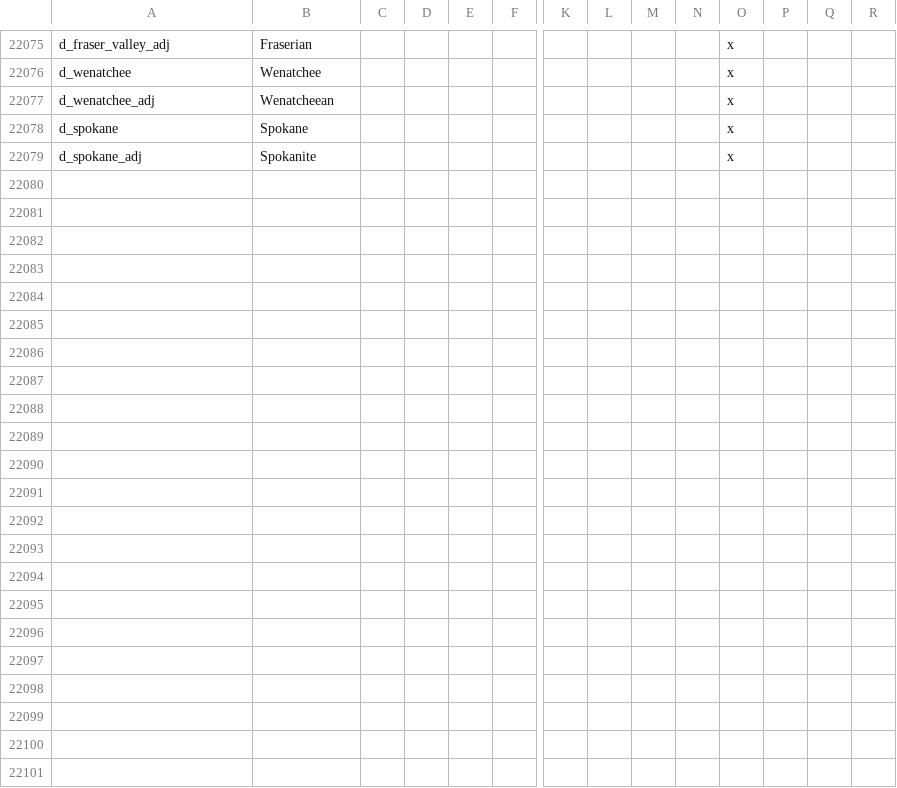
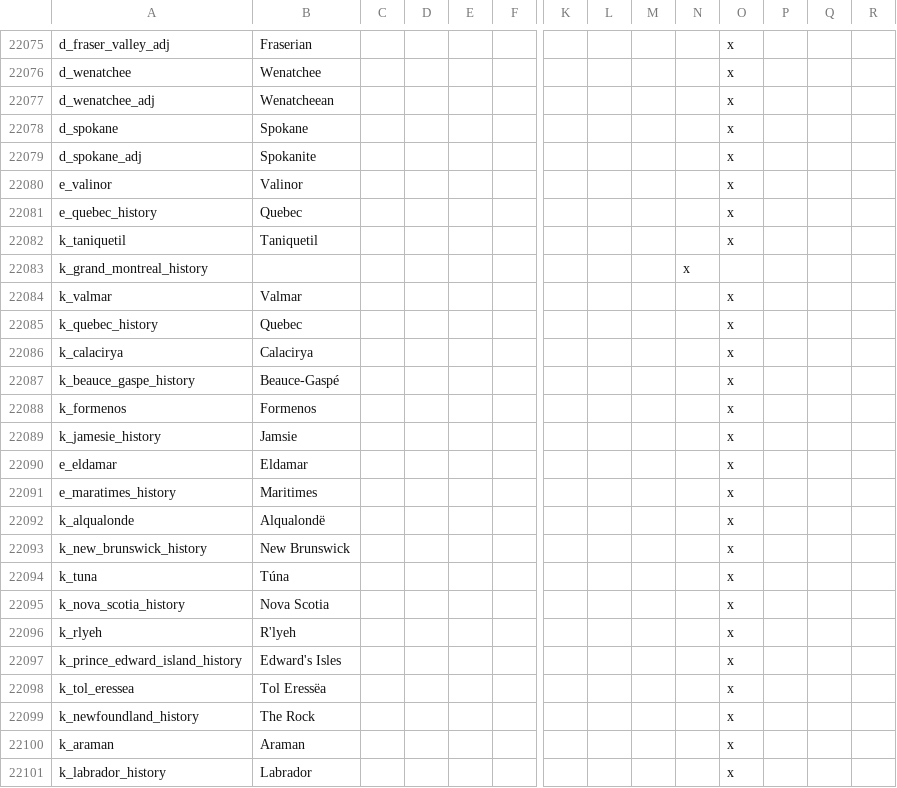
Before and after one commit to Niall490/New-Era-New-World, a CSV file: localisation/00_am_titles.csv, drawn as a sheet; only a part is shown, gaps mark what is left out; rows hold the shown columns only; the diff names each change by its address in the sheet, - before the commit and + after, or states it on an @@ line.

Commit message:
Novelist Quebec + Maritimes

```diff
--- a/localisation/00_am_titles.csv
+++ b/localisation/00_am_titles.csv
+row 22080: e_valinor | Valinor |  |  |  |  |  |  |  |  | x
+row 22081: e_quebec_history | Quebec |  |  |  |  |  |  |  |  | x
+row 22082: k_taniquetil | Taniquetil |  |  |  |  |  |  |  |  | x
+row 22083: k_grand_montreal_history |  |  |  |  |  |  |  |  | x
+row 22084: k_valmar | Valmar |  |  |  |  |  |  |  |  | x
+row 22085: k_quebec_history | Quebec |  |  |  |  |  |  |  |  | x
+row 22086: k_calacirya | Calacirya |  |  |  |  |  |  |  |  | x
+row 22087: k_beauce_gaspe_history | Beauce-Gaspé |  |  |  |  |  |  |  |  | x
+row 22088: k_formenos | Formenos |  |  |  |  |  |  |  |  | x
+row 22089: k_jamesie_history | Jamsie |  |  |  |  |  |  |  |  | x
+row 22090: e_eldamar | Eldamar |  |  |  |  |  |  |  |  | x
+row 22091: e_maratimes_history | Maritimes |  |  |  |  |  |  |  |  | x
+row 22092: k_alqualonde | Alqualondë |  |  |  |  |  |  |  |  | x
+row 22093: k_new_brunswick_history | New Brunswick |  |  |  |  |  |  |  |  | x
+row 22094: k_tuna | Túna |  |  |  |  |  |  |  |  | x
+row 22095: k_nova_scotia_history | Nova Scotia |  |  |  |  |  |  |  |  | x
+row 22096: k_rlyeh | R'lyeh |  |  |  |  |  |  |  |  | x
+row 22097: k_prince_edward_island_history | Edward's Isles |  |  |  |  |  |  |  |  | x
+row 22098: k_tol_eressea | Tol Eressëa |  |  |  |  |  |  |  |  | x
+row 22099: k_newfoundland_history | The Rock |  |  |  |  |  |  |  |  | x
+row 22100: k_araman | Araman |  |  |  |  |  |  |  |  | x
+row 22101: k_labrador_history | Labrador |  |  |  |  |  |  |  |  | x
```
Also changed, not shown: 27 other files.
